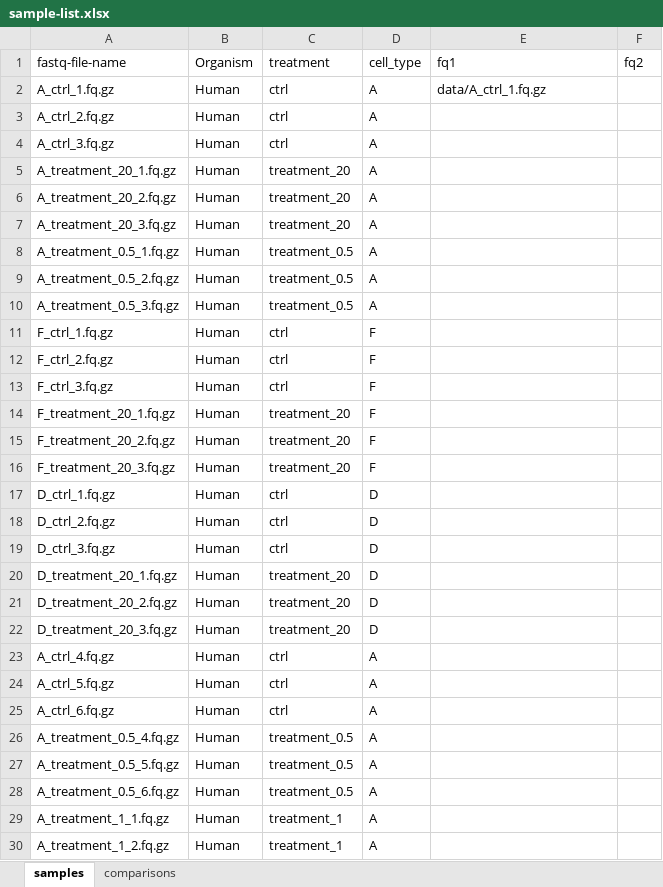
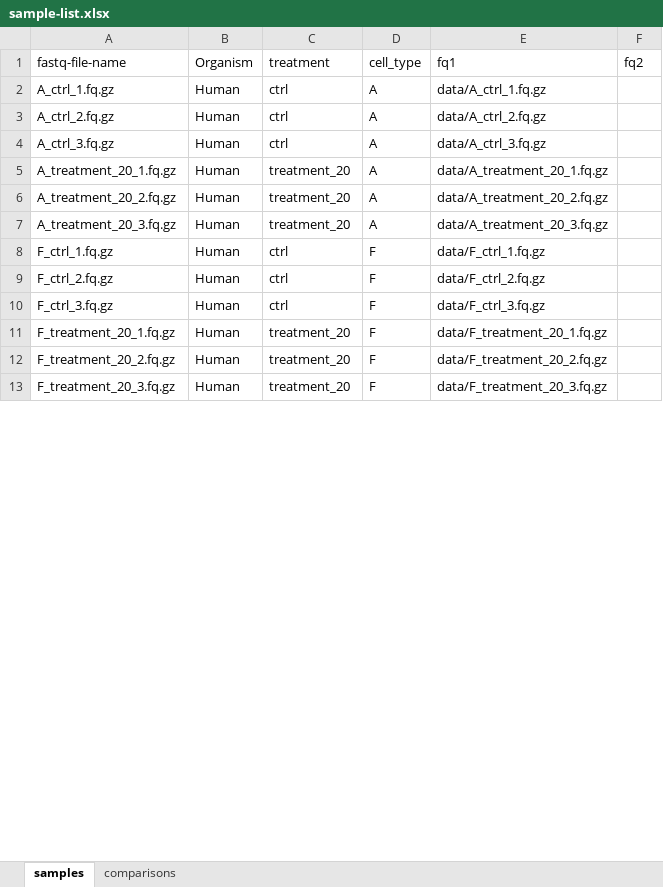
Before and after one commit to williamjeong2/snakemake_RNA-seq, an Excel workbook: data/sample-list.xlsx, sheet samples, drawn as a sheet; only a part is shown; values as stored, in another font and other column widths than the file's, no borders; removed rows and columns are numbered as before the commit, all else as after; the diff covers the shown part only; the diff names each change by its address in the sheet, - before the commit and + after, or states it on an @@ line.

```diff
--- a/data/sample-list.xlsx (sheet samples)
+++ b/data/sample-list.xlsx (sheet samples)
-E3: (empty)
+E3: data/A_ctrl_2.fq.gz
-E4: (empty)
+E4: data/A_ctrl_3.fq.gz
-E5: (empty)
+E5: data/A_treatment_20_1.fq.gz
-E6: (empty)
+E6: data/A_treatment_20_2.fq.gz
-E7: (empty)
+E7: data/A_treatment_20_3.fq.gz
-row 8: A_treatment_0.5_1.fq.gz | Human | treatment_0.5 | A
-row 9: A_treatment_0.5_2.fq.gz | Human | treatment_0.5 | A
-row 10: A_treatment_0.5_3.fq.gz | Human | treatment_0.5 | A
-E8: (empty)
+E8: data/F_ctrl_1.fq.gz
-E9: (empty)
+E9: data/F_ctrl_2.fq.gz
-E10: (empty)
+E10: data/F_ctrl_3.fq.gz
-E11: (empty)
+E11: data/F_treatment_20_1.fq.gz
-E12: (empty)
+E12: data/F_treatment_20_2.fq.gz
-E13: (empty)
+E13: data/F_treatment_20_3.fq.gz
-row 17: D_ctrl_1.fq.gz | Human | ctrl | D
-row 18: D_ctrl_2.fq.gz | Human | ctrl | D
-row 19: D_ctrl_3.fq.gz | Human | ctrl | D
-row 20: D_treatment_20_1.fq.gz | Human | treatment_20 | D
-row 21: D_treatment_20_2.fq.gz | Human | treatment_20 | D
-row 22: D_treatment_20_3.fq.gz | Human | treatment_20 | D
-row 23: A_ctrl_4.fq.gz | Human | ctrl | A
-row 24: A_ctrl_5.fq.gz | Human | ctrl | A
-row 25: A_ctrl_6.fq.gz | Human | ctrl | A
-row 26: A_treatment_0.5_4.fq.gz | Human | treatment_0.5 | A
-row 27: A_treatment_0.5_5.fq.gz | Human | treatment_0.5 | A
-row 28: A_treatment_0.5_6.fq.gz | Human | treatment_0.5 | A
-row 29: A_treatment_1_1.fq.gz | Human | treatment_1 | A
-row 30: A_treatment_1_2.fq.gz | Human | treatment_1 | A
```
Also changed, not shown: 10 removed rows and 9 edited cells elsewhere in this sheet, sheet comparisons, 4 other files.
